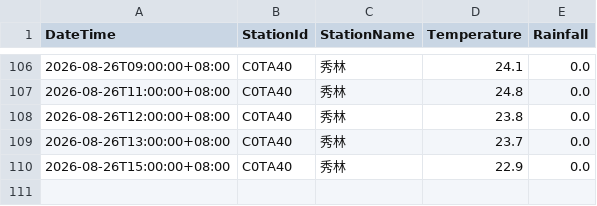
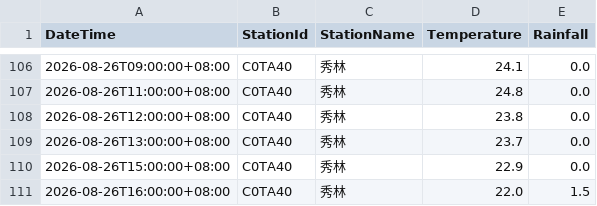
Before and after one commit to be-a-cell/weather-monitor, a CSV file: stations_data/C0TA40_秀林.csv, drawn as a sheet; only a part is shown, gaps mark what is left out.

```diff
--- a/stations_data/C0TA40_秀林.csv
+++ b/stations_data/C0TA40_秀林.csv
@@ -110 +110,2 @@
 2026-08-26T15:00:00+08:00,C0TA40,秀林,22.9,0.0
+2026-08-26T16:00:00+08:00,C0TA40,秀林,22.0,1.5
```
Also changed, not shown: stations_data/C0T9D0_和中.csv, stations_data/C0TA50_和仁.csv, 5 other files.
